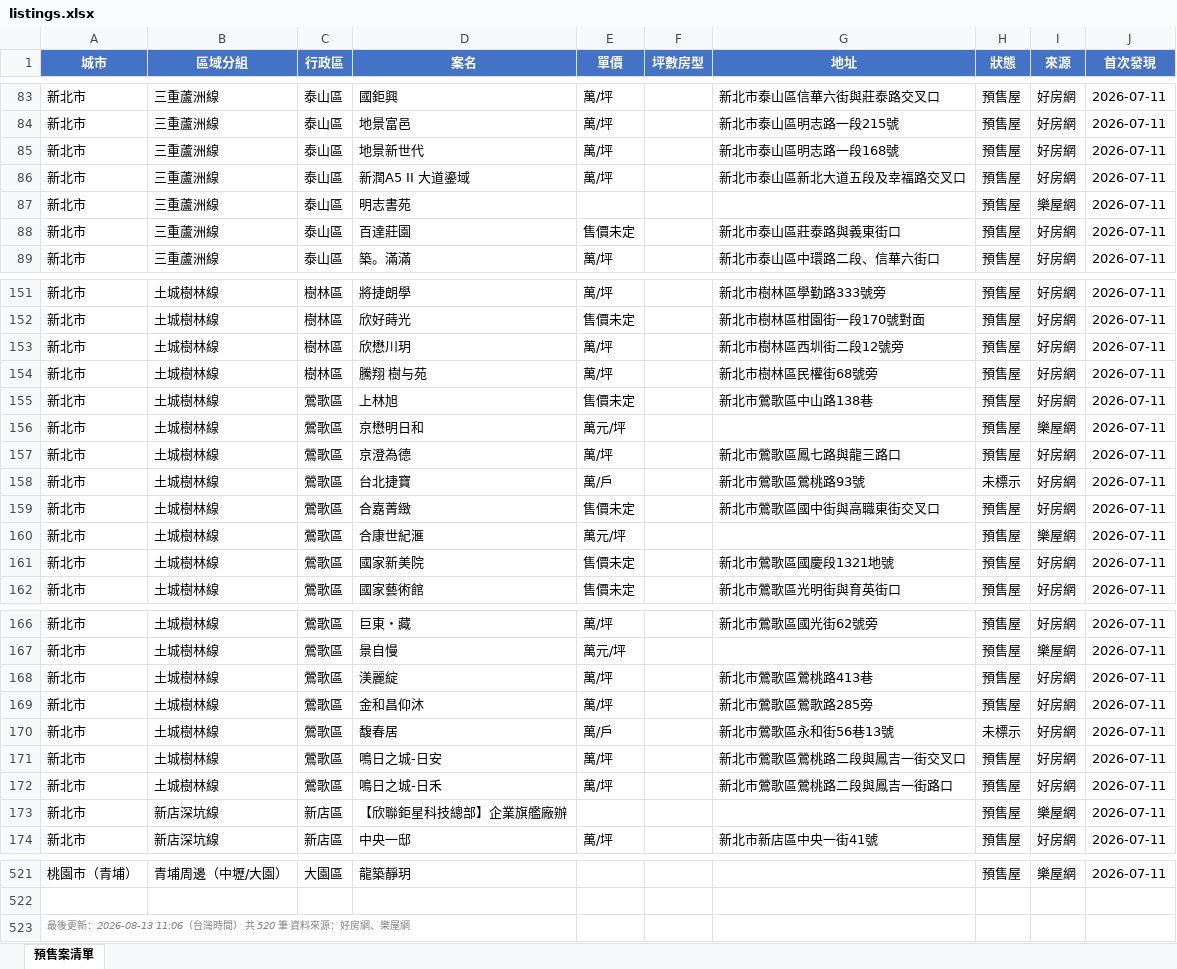
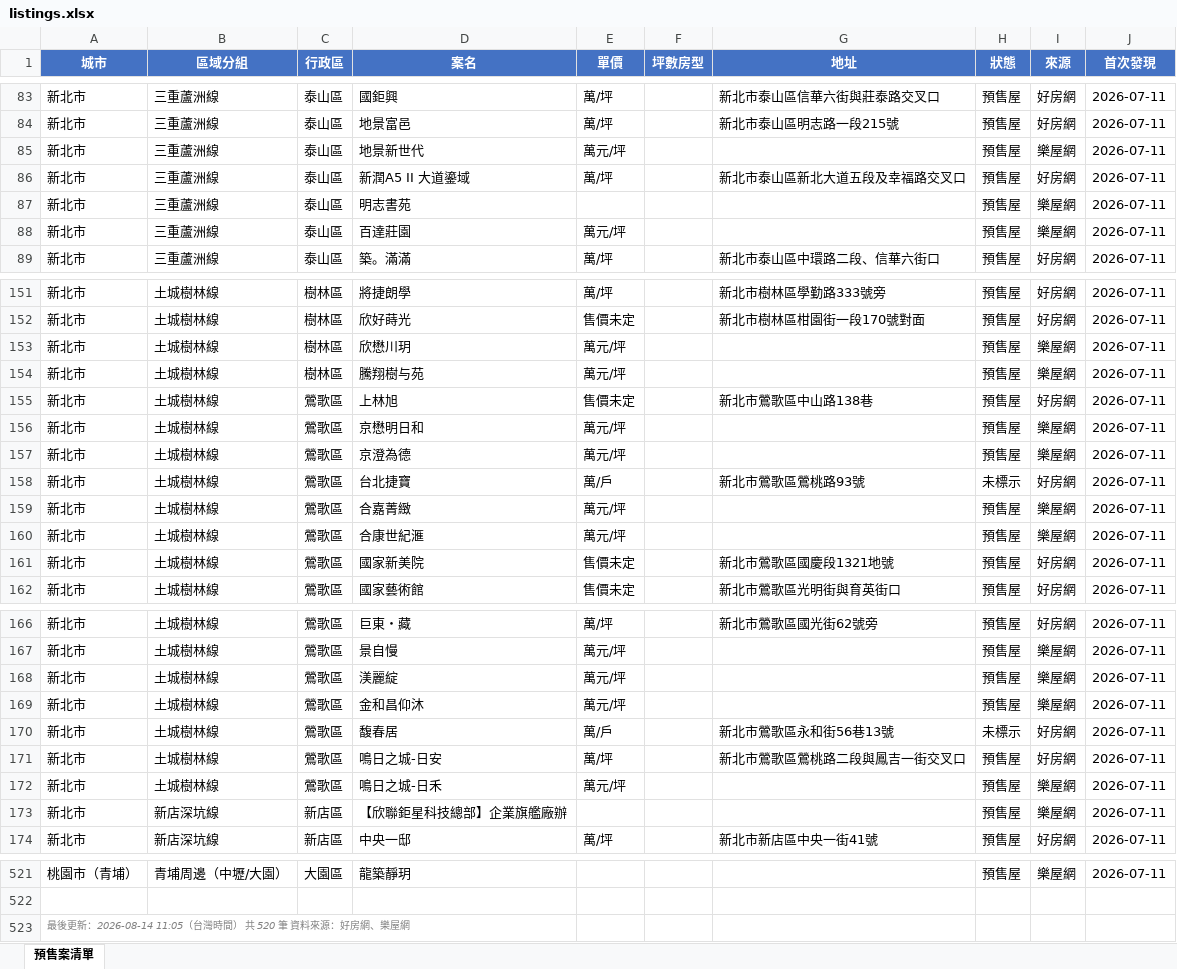
Before and after one commit to Hsiaoann/presale-tracker, an Excel workbook: listings.xlsx, sheet 預售案清單, drawn as a sheet; only a part is shown, gaps mark what is left out; values as stored, in another font and other column widths than the file's, no borders; the diff names each change by its address in the sheet, - before the commit and + after, or states it on an @@ line.

Commit message:
update listings

```diff
--- a/listings.xlsx (sheet 預售案清單)
+++ b/listings.xlsx (sheet 預售案清單)
-E85 (單價): 萬/坪
+E85 (單價): 萬元/坪
-G85 (地址): 新北市泰山區明志路一段168號
+G85 (地址): (empty)
-I85 (來源): 好房網
+I85 (來源): 樂屋網
-E88 (單價): 售價未定
+E88 (單價): 萬元/坪
-G88 (地址): 新北市泰山區莊泰路與義東街口
+G88 (地址): (empty)
-I88 (來源): 好房網
+I88 (來源): 樂屋網
-E153:E154 (單價): 萬/坪
+E153:E154 (單價): 萬元/坪
-G153 (地址): 新北市樹林區西圳街二段12號旁
+G153 (地址): (empty)
-I153:I154 (來源): 好房網
+I153:I154 (來源): 樂屋網
-D154 (案名): 騰翔 樹与苑
+D154 (案名): 騰翔樹与苑
-G154 (地址): 新北市樹林區民權街68號旁
+G154 (地址): (empty)
-E157 (單價): 萬/坪
+E157 (單價): 萬元/坪
-G157 (地址): 新北市鶯歌區鳳七路與龍三路口
+G157 (地址): (empty)
-I157 (來源): 好房網
+I157 (來源): 樂屋網
-E159 (單價): 售價未定
+E159 (單價): 萬元/坪
-G159 (地址): 新北市鶯歌區國中街與高職東街交叉口
+G159 (地址): (empty)
-I159 (來源): 好房網
+I159 (來源): 樂屋網
-E168:E169 (單價): 萬/坪
+E168:E169 (單價): 萬元/坪
-G168 (地址): 新北市鶯歌區鶯桃路413巷
+G168 (地址): (empty)
-I168:I169 (來源): 好房網
+I168:I169 (來源): 樂屋網
-G169 (地址): 新北市鶯歌區鶯歌路285旁
+G169 (地址): (empty)
-E172 (單價): 萬/坪
+E172 (單價): 萬元/坪
-G172 (地址): 新北市鶯歌區鶯桃路二段與鳳吉一街路口
+G172 (地址): (empty)
-I172 (來源): 好房網
+I172 (來源): 樂屋網
-A523 (城市): …後更新：2026-08-13 11:06（台灣時…
+A523 (城市): …後更新：2026-08-14 11:05（台灣時…
```
Also changed, not shown: 1 other file.
